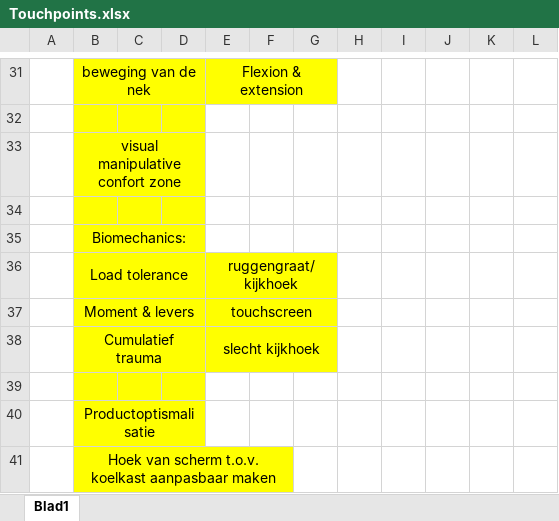
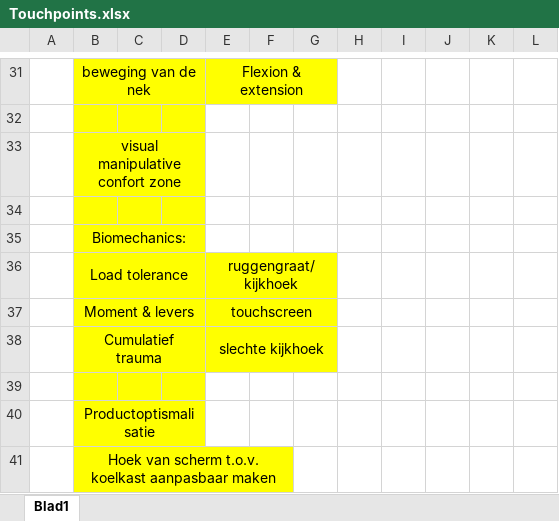
Before and after one commit to LeonDebonne/TasteMate, an Excel workbook: reports and protocols/Touchpoints.xlsx, sheet Blad1, drawn as a sheet; only a part is shown, gaps mark what is left out; values as stored, in another font and other column widths than the file's, no borders; charts and pictures not drawn; the diff names each change by its address in the sheet, - before the commit and + after, or states it on an @@ line.

Commit message:
touchpoints

```diff
--- a/reports and protocols/Touchpoints.xlsx (sheet Blad1)
+++ b/reports and protocols/Touchpoints.xlsx (sheet Blad1)
-E38: slecht kijkhoek
+E38: slechte kijkhoek
```
Also changed, not shown: charts or pictures.
